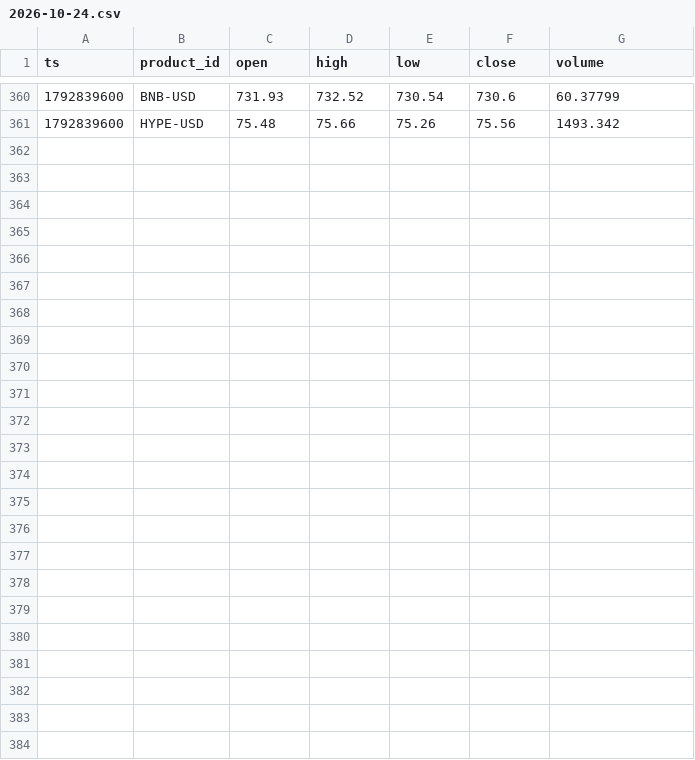
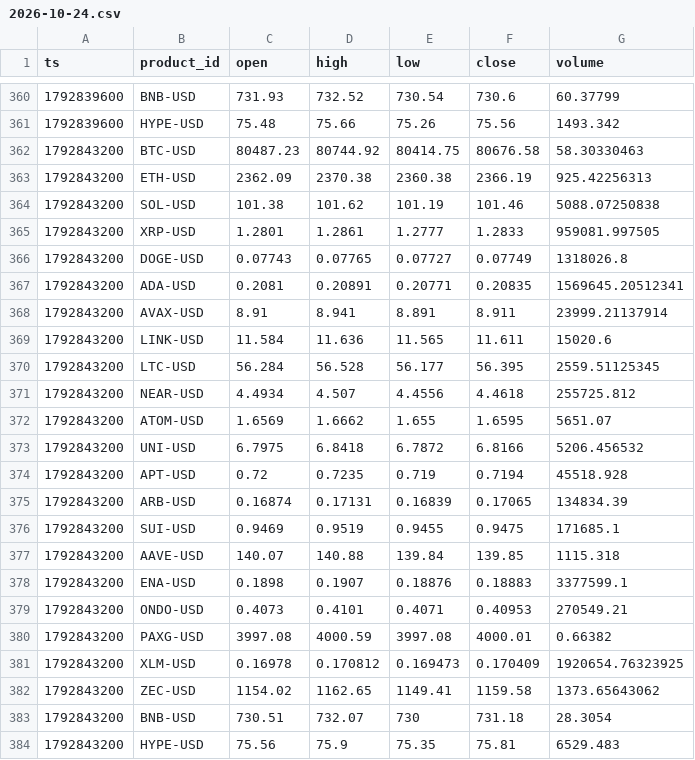
Before and after one commit to jtdaly4/market-data-collector, a CSV file: data/candles/2026-10-24.csv, drawn as a sheet; only a part is shown, gaps mark what is left out.

```diff
--- a/data/candles/2026-10-24.csv
+++ b/data/candles/2026-10-24.csv
@@ -361 +361,24 @@ ts,product_id,open,high,low,close,volume
 1792839600,HYPE-USD,75.48,75.66,75.26,75.56,1493.342
+1792843200,BTC-USD,80487.23,80744.92,80414.75,80676.58,58.30330463
+1792843200,ETH-USD,2362.09,2370.38,2360.38,2366.19,925.42256313
+1792843200,SOL-USD,101.38,101.62,101.19,101.46,5088.07250838
+1792843200,XRP-USD,1.2801,1.2861,1.2777,1.2833,959081.997505
+1792843200,DOGE-USD,0.07743,0.07765,0.07727,0.07749,1318026.8
+1792843200,ADA-USD,0.2081,0.20891,0.20771,0.20835,1569645.20512341
+1792843200,AVAX-USD,8.91,8.941,8.891,8.911,23999.21137914
+1792843200,LINK-USD,11.584,11.636,11.565,11.611,15020.6
+1792843200,LTC-USD,56.284,56.528,56.177,56.395,2559.51125345
+1792843200,NEAR-USD,4.4934,4.507,4.4556,4.4618,255725.812
+1792843200,ATOM-USD,1.6569,1.6662,1.655,1.6595,5651.07
+1792843200,UNI-USD,6.7975,6.8418,6.7872,6.8166,5206.456532
+1792843200,APT-USD,0.72,0.7235,0.719,0.7194,45518.928
+1792843200,ARB-USD,0.16874,0.17131,0.16839,0.17065,134834.39
+1792843200,SUI-USD,0.9469,0.9519,0.9455,0.9475,171685.1
+1792843200,AAVE-USD,140.07,140.88,139.84,139.85,1115.318
+1792843200,ENA-USD,0.1898,0.1907,0.18876,0.18883,3377599.1
+1792843200,ONDO-USD,0.4073,0.4101,0.4071,0.40953,270549.21
+1792843200,PAXG-USD,3997.08,4000.59,3997.08,4000.01,0.66382
+1792843200,XLM-USD,0.16978,0.170812,0.169473,0.170409,1920654.76323925
+1792843200,ZEC-USD,1154.02,1162.65,1149.41,1159.58,1373.65643062
+1792843200,BNB-USD,730.51,732.07,730,731.18,28.3054
+1792843200,HYPE-USD,75.56,75.9,75.35,75.81,6529.483
```
Also changed, not shown: data/perp/2026-10-24.csv, 1 other file.
